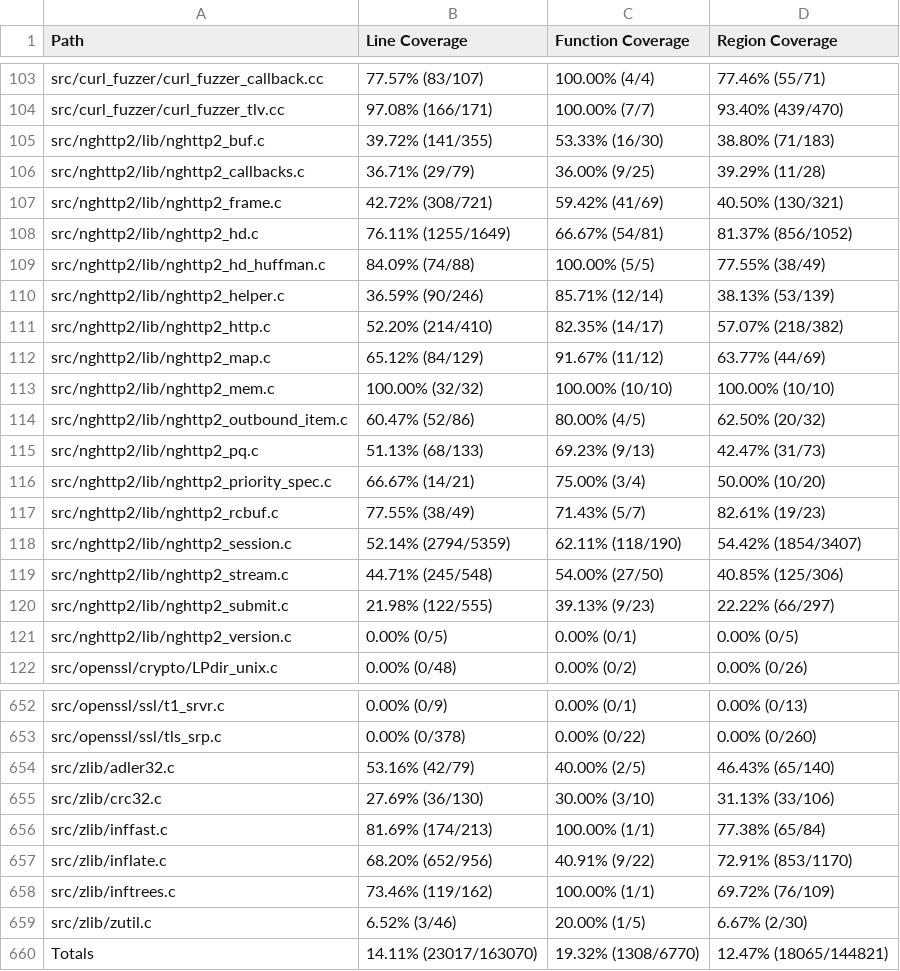
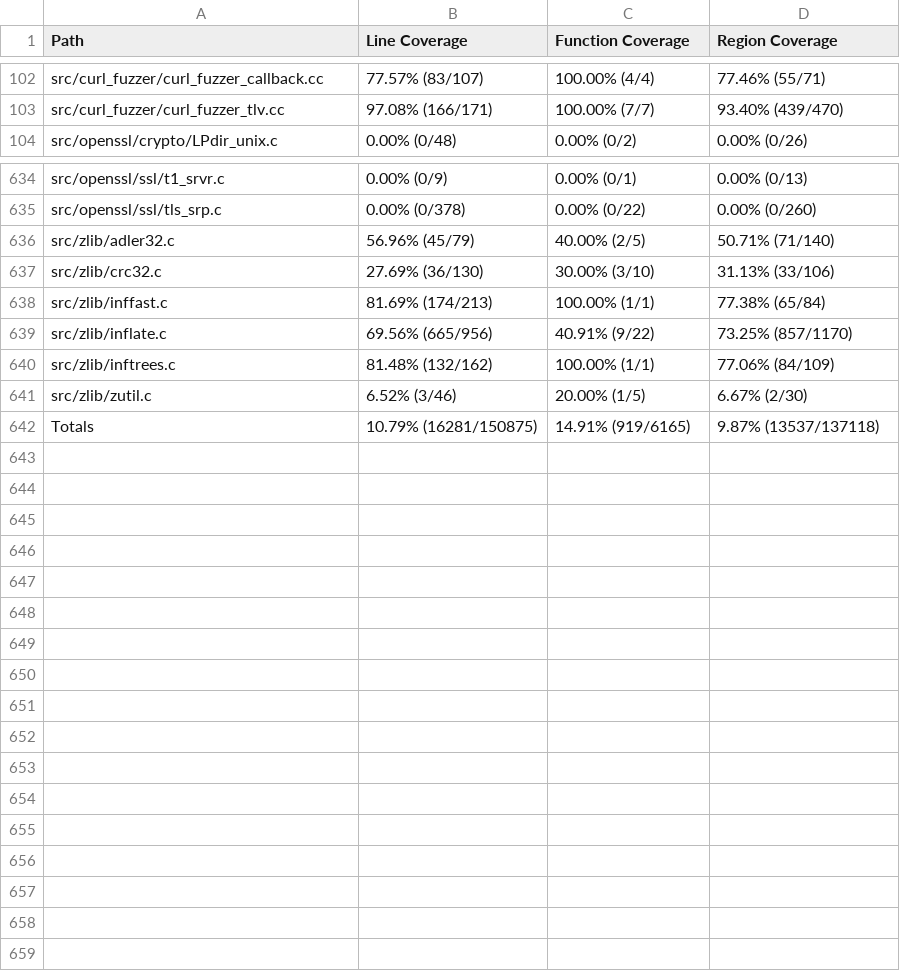
Before and after one commit to workerTmp/liossa_3, a CSV file: myWeb/CsvCov_rowcurl_curl_fuzzer_http.csv, drawn as a sheet; only a part is shown, gaps mark what is left out; the diff covers the shown part only.

```diff
--- a/myWeb/CsvCov_rowcurl_curl_fuzzer_http.csv
+++ b/myWeb/CsvCov_rowcurl_curl_fuzzer_http.csv
@@ -104,19 +103,2 @@ src/curl_fuzzer/curl_fuzzer_callback.cc,77.57% (83/107),100.00% (4/4),77.46% (55
 src/curl_fuzzer/curl_fuzzer_tlv.cc,97.08% (166/171),100.00% (7/7),93.40% (439/470)
-src/nghttp2/lib/nghttp2_buf.c,39.72% (141/355),53.33% (16/30),38.80% (71/183)
-src/nghttp2/lib/nghttp2_callbacks.c,36.71% (29/79),36.00% (9/25),39.29% (11/28)
-src/nghttp2/lib/nghttp2_frame.c,42.72% (308/721),59.42% (41/69),40.50% (130/321)
-src/nghttp2/lib/nghttp2_hd.c,76.11% (1255/1649),66.67% (54/81),81.37% (856/1052)
-src/nghttp2/lib/nghttp2_hd_huffman.c,84.09% (74/88),100.00% (5/5),77.55% (38/49)
-src/nghttp2/lib/nghttp2_helper.c,36.59% (90/246),85.71% (12/14),38.13% (53/139)
-src/nghttp2/lib/nghttp2_http.c,52.20% (214/410),82.35% (14/17),57.07% (218/382)
-src/nghttp2/lib/nghttp2_map.c,65.12% (84/129),91.67% (11/12),63.77% (44/69)
-src/nghttp2/lib/nghttp2_mem.c,100.00% (32/32),100.00% (10/10),100.00% (10/10)
-src/nghttp2/lib/nghttp2_outbound_item.c,60.47% (52/86),80.00% (4/5),62.50% (20/32)
-src/nghttp2/lib/nghttp2_pq.c,51.13% (68/133),69.23% (9/13),42.47% (31/73)
-src/nghttp2/lib/nghttp2_priority_spec.c,66.67% (14/21),75.00% (3/4),50.00% (10/20)
-src/nghttp2/lib/nghttp2_rcbuf.c,77.55% (38/49),71.43% (5/7),82.61% (19/23)
-src/nghttp2/lib/nghttp2_session.c,52.14% (2794/5359),62.11% (118/190),54.42% (1854/3407)
-src/nghttp2/lib/nghttp2_stream.c,44.71% (245/548),54.00% (27/50),40.85% (125/306)
-src/nghttp2/lib/nghttp2_submit.c,21.98% (122/555),39.13% (9/23),22.22% (66/297)
-src/nghttp2/lib/nghttp2_version.c,0.00% (0/5),0.00% (0/1),0.00% (0/5)
 src/openssl/crypto/LPdir_unix.c,0.00% (0/48),0.00% (0/2),0.00% (0/26)
@@ -653,8 +635,8 @@ src/openssl/ssl/t1_srvr.c,0.00% (0/9),0.00% (0/1),0.00% (0/13)
 src/openssl/ssl/tls_srp.c,0.00% (0/378),0.00% (0/22),0.00% (0/260)
-src/zlib/adler32.c,53.16% (42/79),40.00% (2/5),46.43% (65/140)
+src/zlib/adler32.c,56.96% (45/79),40.00% (2/5),50.71% (71/140)
 src/zlib/crc32.c,27.69% (36/130),30.00% (3/10),31.13% (33/106)
 src/zlib/inffast.c,81.69% (174/213),100.00% (1/1),77.38% (65/84)
-src/zlib/inflate.c,68.20% (652/956),40.91% (9/22),72.91% (853/1170)
-src/zlib/inftrees.c,73.46% (119/162),100.00% (1/1),69.72% (76/109)
+src/zlib/inflate.c,69.56% (665/956),40.91% (9/22),73.25% (857/1170)
+src/zlib/inftrees.c,81.48% (132/162),100.00% (1/1),77.06% (84/109)
 src/zlib/zutil.c,6.52% (3/46),20.00% (1/5),6.67% (2/30)
-Totals,14.11% (23017/163070),19.32% (1308/6770),12.47% (18065/144821)
+Totals,10.79% (16281/150875),14.91% (919/6165),9.87% (13537/137118)
```
Also changed, not shown: 1 removed row and 33 edited cells elsewhere in this file, 2 other files.
